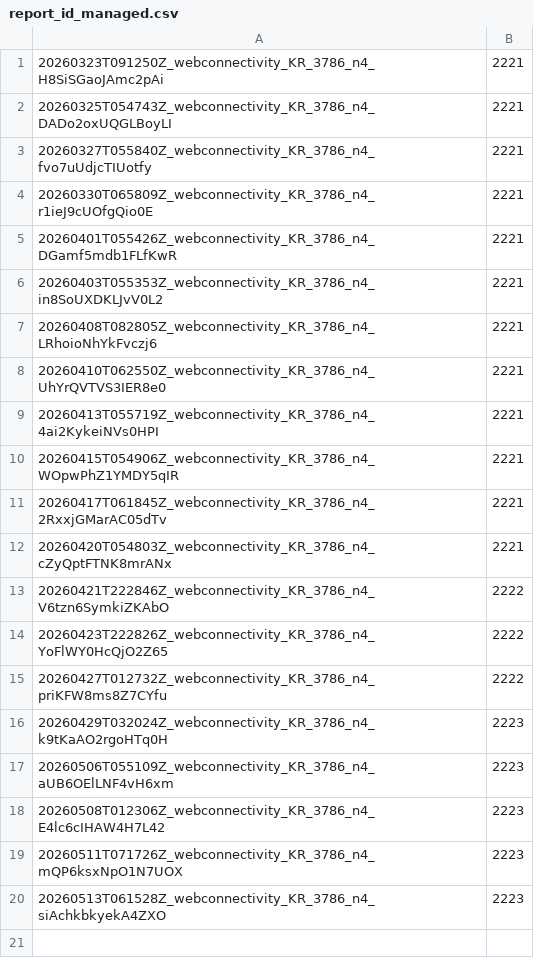
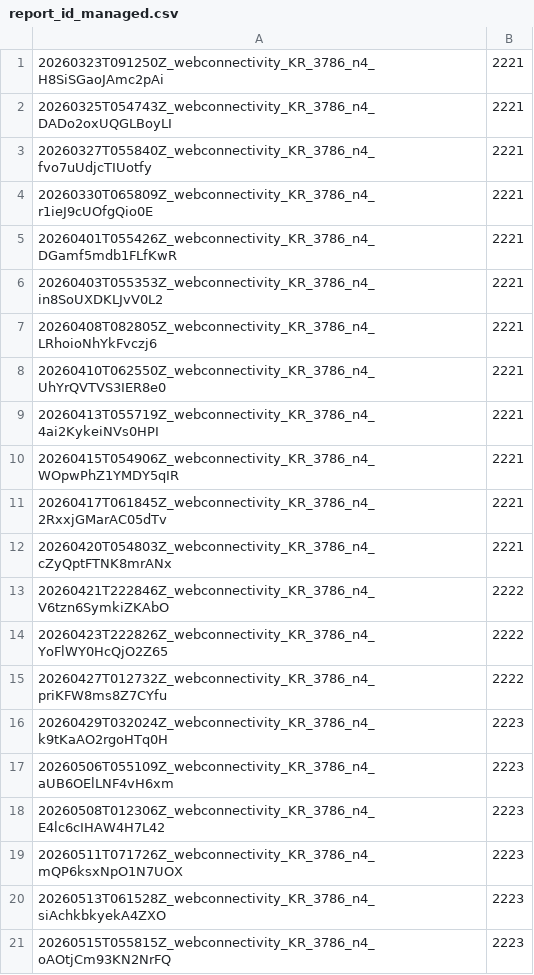
Before and after one commit to SandandGlass0419/sjh-ooni-results, a CSV file: report_id_managed.csv, drawn as a sheet; the diff names each change by its address in the sheet, - before the commit and + after, or states it on an @@ line.

Commit message:
report_id_managed.csv update
emergency update 05.15

```diff
--- a/report_id_managed.csv
+++ b/report_id_managed.csv
+row 21: 20260515T055815Z_webconnectivity_KR_3786_n4_oAOtjCm93KN2NrFQ | 2223
```
